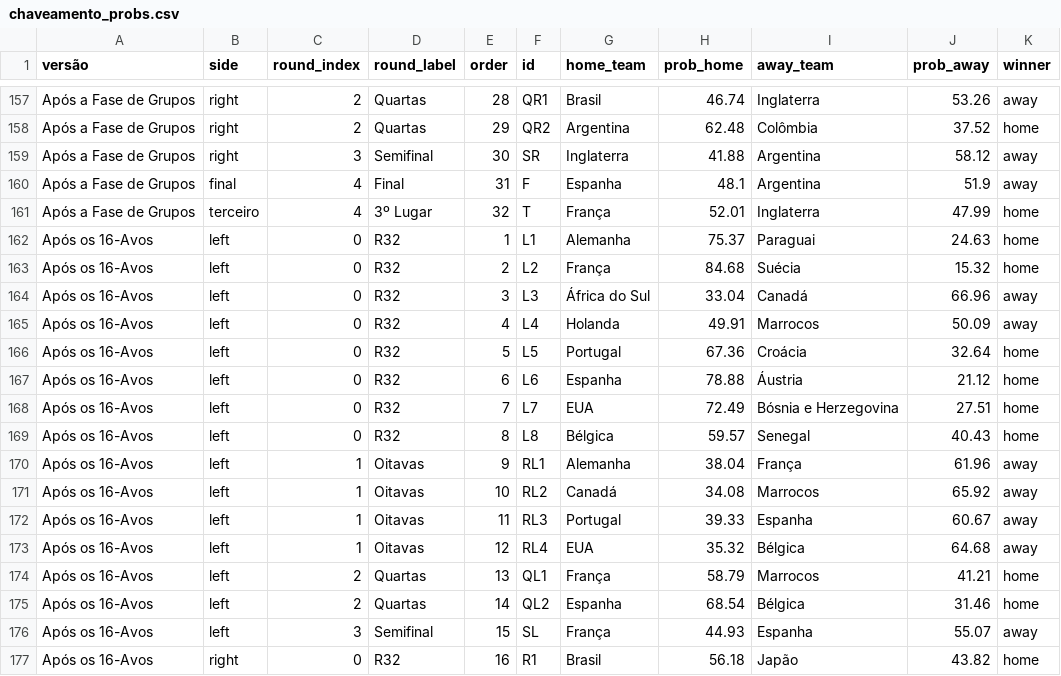
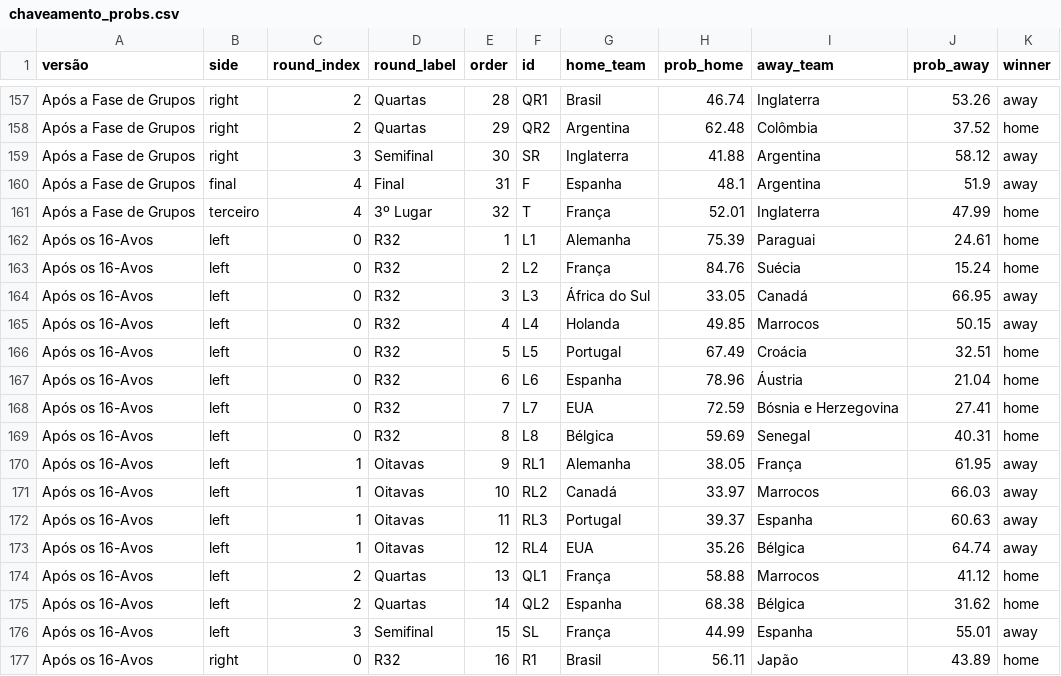
Before and after one commit to BrazilianFootball/WorldCup2026, a CSV file: docs/csv/previsoes/chaveamento_probs.csv, drawn as a sheet; only a part is shown, gaps mark what is left out; the diff covers the shown part only.

```diff
--- a/docs/csv/previsoes/chaveamento_probs.csv
+++ b/docs/csv/previsoes/chaveamento_probs.csv
@@ -161,17 +161,17 @@ Após a Fase de Grupos,final,4,Final,31,F,Espanha,48.1,Argentina,51.9,away
 Após a Fase de Grupos,terceiro,4,3º Lugar,32,T,França,52.01,Inglaterra,47.99,home
-Após os 16-Avos,left,0,R32,1,L1,Alemanha,75.37,Paraguai,24.63,home
-Após os 16-Avos,left,0,R32,2,L2,França,84.68,Suécia,15.32,home
-Após os 16-Avos,left,0,R32,3,L3,África do Sul,33.04,Canadá,66.96,away
-Após os 16-Avos,left,0,R32,4,L4,Holanda,49.91,Marrocos,50.09,away
-Após os 16-Avos,left,0,R32,5,L5,Portugal,67.36,Croácia,32.64,home
-Após os 16-Avos,left,0,R32,6,L6,Espanha,78.88,Áustria,21.12,home
-Após os 16-Avos,left,0,R32,7,L7,EUA,72.49,Bósnia e Herzegovina,27.51,home
-Após os 16-Avos,left,0,R32,8,L8,Bélgica,59.57,Senegal,40.43,home
-Após os 16-Avos,left,1,Oitavas,9,RL1,Alemanha,38.04,França,61.96,away
-Após os 16-Avos,left,1,Oitavas,10,RL2,Canadá,34.08,Marrocos,65.92,away
-Após os 16-Avos,left,1,Oitavas,11,RL3,Portugal,39.33,Espanha,60.67,away
-Após os 16-Avos,left,1,Oitavas,12,RL4,EUA,35.32,Bélgica,64.68,away
-Após os 16-Avos,left,2,Quartas,13,QL1,França,58.79,Marrocos,41.21,home
-Após os 16-Avos,left,2,Quartas,14,QL2,Espanha,68.54,Bélgica,31.46,home
-Após os 16-Avos,left,3,Semifinal,15,SL,França,44.93,Espanha,55.07,away
-Após os 16-Avos,right,0,R32,16,R1,Brasil,56.18,Japão,43.82,home
+Após os 16-Avos,left,0,R32,1,L1,Alemanha,75.39,Paraguai,24.61,home
+Após os 16-Avos,left,0,R32,2,L2,França,84.76,Suécia,15.24,home
+Após os 16-Avos,left,0,R32,3,L3,África do Sul,33.05,Canadá,66.95,away
+Após os 16-Avos,left,0,R32,4,L4,Holanda,49.85,Marrocos,50.15,away
+Após os 16-Avos,left,0,R32,5,L5,Portugal,67.49,Croácia,32.51,home
+Após os 16-Avos,left,0,R32,6,L6,Espanha,78.96,Áustria,21.04,home
+Após os 16-Avos,left,0,R32,7,L7,EUA,72.59,Bósnia e Herzegovina,27.41,home
+Após os 16-Avos,left,0,R32,8,L8,Bélgica,59.69,Senegal,40.31,home
+Após os 16-Avos,left,1,Oitavas,9,RL1,Alemanha,38.05,França,61.95,away
+Após os 16-Avos,left,1,Oitavas,10,RL2,Canadá,33.97,Marrocos,66.03,away
+Após os 16-Avos,left,1,Oitavas,11,RL3,Portugal,39.37,Espanha,60.63,away
+Após os 16-Avos,left,1,Oitavas,12,RL4,EUA,35.26,Bélgica,64.74,away
+Após os 16-Avos,left,2,Quartas,13,QL1,França,58.88,Marrocos,41.12,home
+Após os 16-Avos,left,2,Quartas,14,QL2,Espanha,68.38,Bélgica,31.62,home
+Após os 16-Avos,left,3,Semifinal,15,SL,França,44.99,Espanha,55.01,away
+Após os 16-Avos,right,0,R32,16,R1,Brasil,56.11,Japão,43.89,home
```
Also changed, not shown: 30 edited cells elsewhere in this file, docs/csv/previsoes/tabela_chances.csv, 2 other files.
